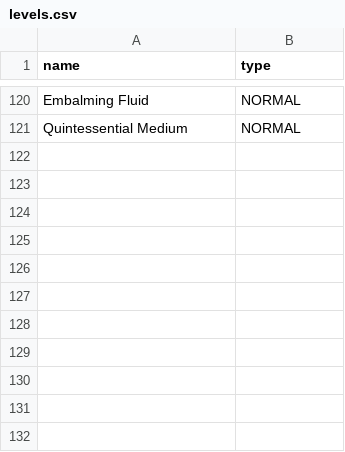
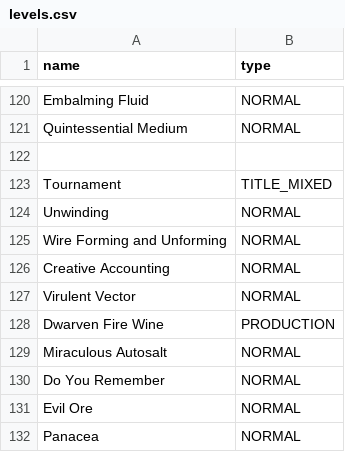
Before and after one commit to F43nd1r/OM-wiki, a CSV file: levels.csv, drawn as a sheet; only a part is shown, gaps mark what is left out.

```diff
--- a/levels.csv
+++ b/levels.csv
@@ -121 +121,12 @@ name, type
 "Quintessential Medium", NORMAL
+
+"Tournament", TITLE_MIXED
+"Unwinding", NORMAL
+"Wire Forming and Unforming", NORMAL
+"Creative Accounting", NORMAL
+"Virulent Vector", NORMAL
+"Dwarven Fire Wine", PRODUCTION
+"Miraculous Autosalt", NORMAL
+"Do You Remember", NORMAL
+"Evil Ore", NORMAL
+"Panacea", NORMAL
```
Also changed, not shown: 4 other files.
